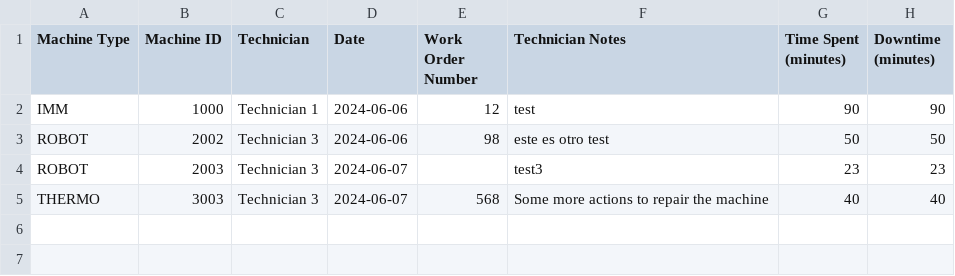
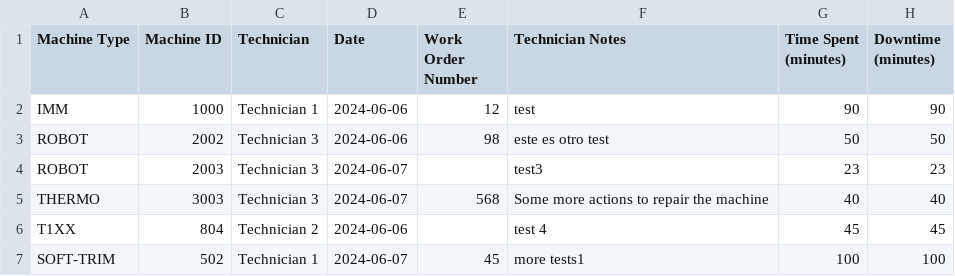
Before and after one commit to engjpacheco/pymetrics, a CSV file: maintenance_log.csv, drawn as a sheet; the diff names each change by its address in the sheet, - before the commit and + after, or states it on an @@ line.

```diff
--- a/maintenance_log.csv
+++ b/maintenance_log.csv
+row 6: T1XX | 804 | Technician 2 | 2024-06-06 |  | test 4 | 45 | 45
+row 7: SOFT-TRIM | 502 | Technician 1 | 2024-06-07 | 45 | more tests1 | 100 | 100
```
Also changed, not shown: 16 other files.
